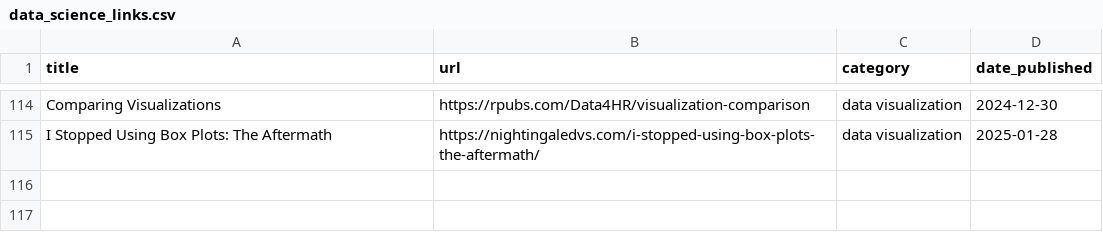
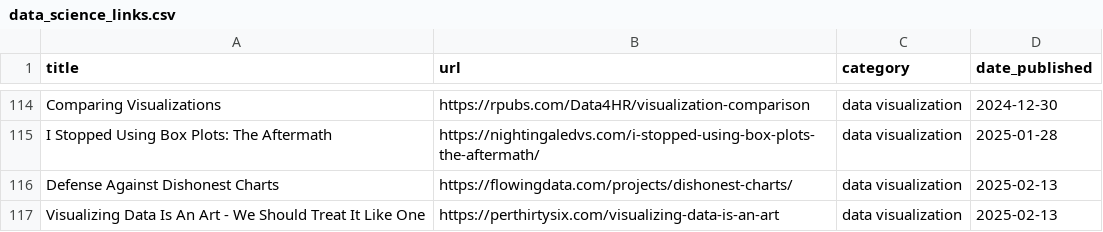
Before and after one commit to jdonland/jdonland.github.io, a CSV file: data_science_links.csv, drawn as a sheet; only a part is shown, gaps mark what is left out; the diff names each change by its address in the sheet, - before the commit and + after, or states it on an @@ line.

Commit message:
add two dataviz links

```diff
--- a/data_science_links.csv
+++ b/data_science_links.csv
+row 116: Defense Against Dishonest Charts | https://flowingdata.com/projects/dishonest-charts/ | data visualization | 2025-02-13
+row 117: Visualizing Data Is An Art - We Should Treat It Like One | https://perthirtysix.com/visualizing-data-is-an-art | data visualization | 2025-02-13
```
Also changed, not shown: 3 other files.
